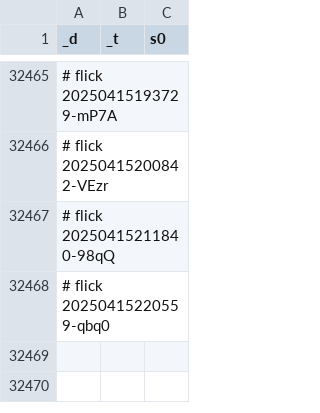
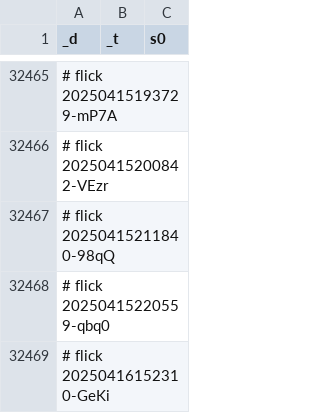
Before and after one commit to abikesa/resonate, a CSV file: kitabo/ensi/testbin/test3/assets/csv/don_esrd_s0_overall.csv, drawn as a sheet; only a part is shown, gaps mark what is left out; the diff names each change by its address in the sheet, - before the commit and + after, or states it on an @@ line.

Commit message:
kitabo/ensi/testbin/test3/assets/csv/don_esrd_s0_overall.csv

```diff
--- a/kitabo/ensi/testbin/test3/assets/csv/don_esrd_s0_overall.csv
+++ b/kitabo/ensi/testbin/test3/assets/csv/don_esrd_s0_overall.csv
+row 32469: # flick 20250416152310-GeKi
```
